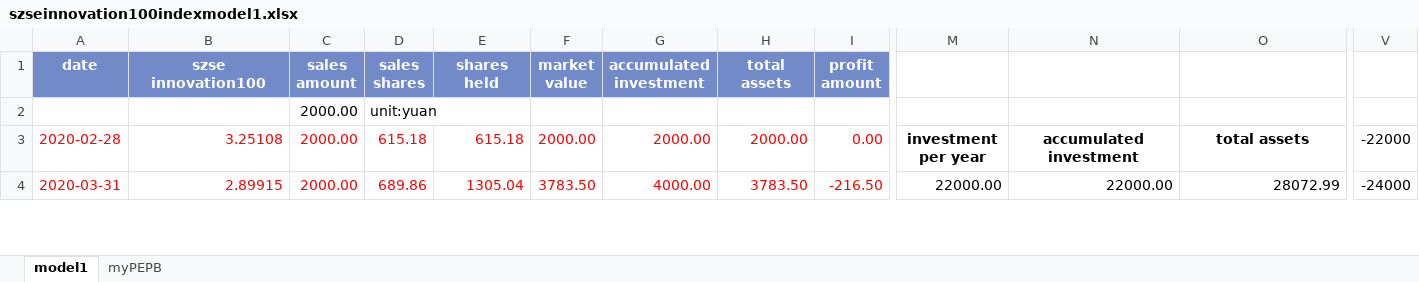
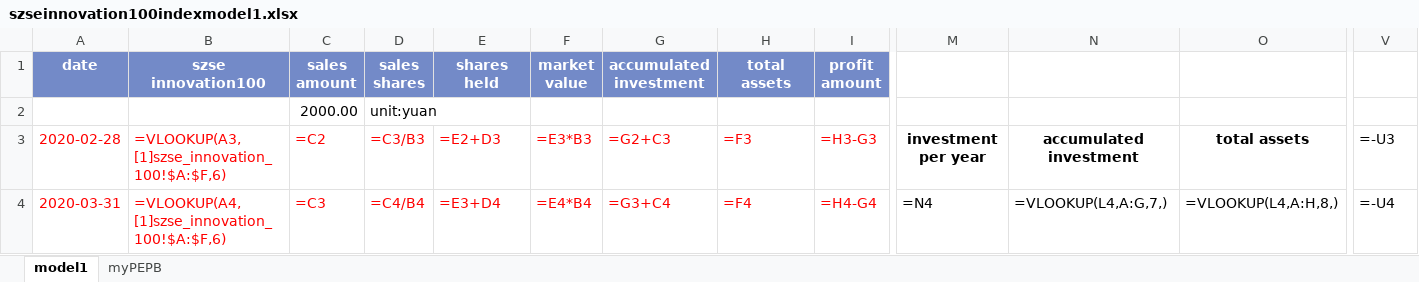
Before and after one commit to laienwei/valuationquan, an Excel workbook: lai/valuationquan/szseinnovation100index/szseinnovation100indexmodel1.xlsx, sheet model1, drawn as a sheet; only a part is shown, gaps mark what is left out; values as stored, in another font and other column widths than the file's, no borders; formulas without a stored value are shown as written; charts and pictures not drawn; the diff covers the shown part only; the diff names each change by its address in the sheet, - before the commit and + after, or states it on an @@ line.

```diff
--- a/lai/valuationquan/szseinnovation100index/szseinnovation100indexmodel1.xlsx (sheet model1)
+++ b/lai/valuationquan/szseinnovation100index/szseinnovation100indexmodel1.xlsx (sheet model1)
-B3 (szse innovation100): 3.25108
+B3 (szse innovation100): =VLOOKUP(A3,[1]szse_innovation_100!$A:$F,6)
-C3 (sales amount): 2000.00
+C3 (sales amount): =C2
-D3 (sales shares): 615.18
+D3 (sales shares): =C3/B3
-E3 (shares held): 615.18
+E3 (shares held): =E2+D3
-F3 (market value): 2000.00
+F3 (market value): =E3*B3
-G3 (accumulated investment): 2000.00
+G3 (accumulated investment): =G2+C3
-H3 (total assets): 2000.00
+H3 (total assets): =F3
-I3 (profit amount): 0.00
+I3 (profit amount): =H3-G3
-V3: -22000
+V3: =-U3
-B4 (szse innovation100): 2.89915
+B4 (szse innovation100): =VLOOKUP(A4,[1]szse_innovation_100!$A:$F,6)
-C4 (sales amount): 2000.00
+C4 (sales amount): =C3
-D4 (sales shares): 689.86
+D4 (sales shares): =C4/B4
-E4 (shares held): 1305.04
+E4 (shares held): =E3+D4
-F4 (market value): 3783.50
+F4 (market value): =E4*B4
-G4 (accumulated investment): 4000.00
+G4 (accumulated investment): =G3+C4
-H4 (total assets): 3783.50
+H4 (total assets): =F4
-I4 (profit amount): -216.50
+I4 (profit amount): =H4-G4
-M4: 22000.00
+M4: =N4
-N4: 22000.00
+N4: =VLOOKUP(L4,A:G,7,)
-O4: 28072.99
+O4: =VLOOKUP(L4,A:H,8,)
-V4: -24000
+V4: =-U4
```
Also changed, not shown: 1 added row and 257 edited cells elsewhere in this sheet, sheet myPEPB, charts or pictures, lai/valuationquan/szseinnovation100ETF/szseinnovation100ETFmodel1.xlsx, lai/valuationquan/szseinnovation100ETF/szseinnovation100ETFmodel4(CCI).xlsx, 4 other files.
